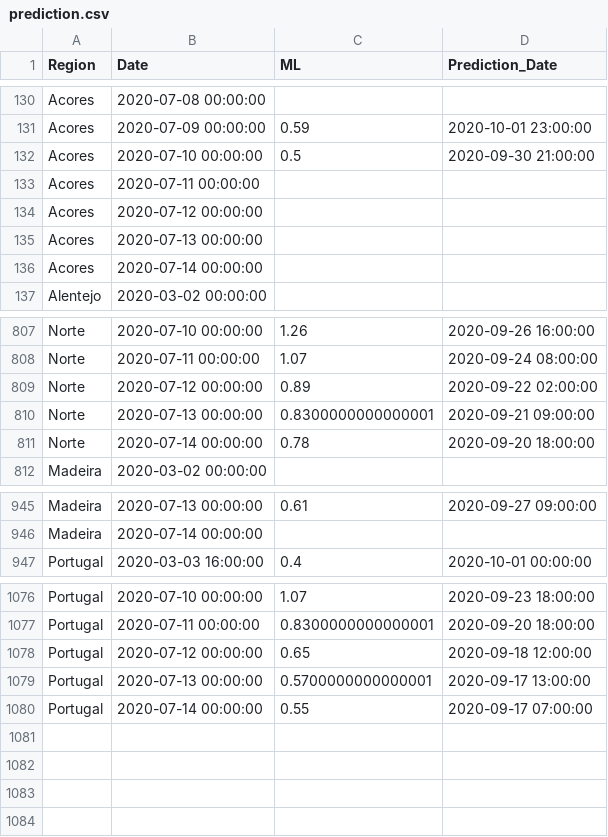
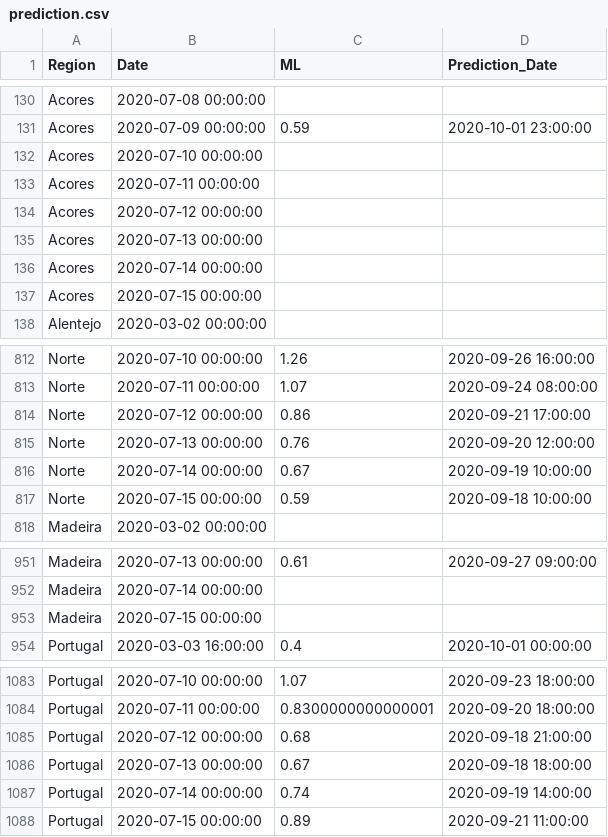
Before and after one commit to builduplabs/covid-countdown, a CSV file: src/data/prediction.csv, drawn as a sheet; only a part is shown, gaps mark what is left out; the diff covers the shown part only.

```diff
--- a/src/data/prediction.csv
+++ b/src/data/prediction.csv
@@ -131,3 +131,3 @@ Acores,2020-07-08 00:00:00,,
 Acores,2020-07-09 00:00:00,0.59,2020-10-01 23:00:00
-Acores,2020-07-10 00:00:00,0.5,2020-09-30 21:00:00
+Acores,2020-07-10 00:00:00,,
 Acores,2020-07-11 00:00:00,,
@@ -136,2 +136,3 @@ Acores,2020-07-13 00:00:00,,
 Acores,2020-07-14 00:00:00,,
+Acores,2020-07-15 00:00:00,,
 Alentejo,2020-03-02 00:00:00,,
@@ -808,5 +813,6 @@ Norte,2020-07-10 00:00:00,1.26,2020-09-26 16:00:00
 Norte,2020-07-11 00:00:00,1.07,2020-09-24 08:00:00
-Norte,2020-07-12 00:00:00,0.89,2020-09-22 02:00:00
-Norte,2020-07-13 00:00:00,0.8300000000000001,2020-09-21 09:00:00
-Norte,2020-07-14 00:00:00,0.78,2020-09-20 18:00:00
+Norte,2020-07-12 00:00:00,0.86,2020-09-21 17:00:00
+Norte,2020-07-13 00:00:00,0.76,2020-09-20 12:00:00
+Norte,2020-07-14 00:00:00,0.67,2020-09-19 10:00:00
+Norte,2020-07-15 00:00:00,0.59,2020-09-18 10:00:00
 Madeira,2020-03-02 00:00:00,,
@@ -946,2 +952,3 @@ Madeira,2020-07-13 00:00:00,0.61,2020-09-27 09:00:00
 Madeira,2020-07-14 00:00:00,,
+Madeira,2020-07-15 00:00:00,,
 Portugal,2020-03-03 16:00:00,0.4,2020-10-01 00:00:00
@@ -1077,4 +1084,5 @@ Portugal,2020-07-10 00:00:00,1.07,2020-09-23 18:00:00
 Portugal,2020-07-11 00:00:00,0.8300000000000001,2020-09-20 18:00:00
-Portugal,2020-07-12 00:00:00,0.65,2020-09-18 12:00:00
-Portugal,2020-07-13 00:00:00,0.5700000000000001,2020-09-17 13:00:00
-Portugal,2020-07-14 00:00:00,0.55,2020-09-17 07:00:00
+Portugal,2020-07-12 00:00:00,0.68,2020-09-18 21:00:00
+Portugal,2020-07-13 00:00:00,0.67,2020-09-18 18:00:00
+Portugal,2020-07-14 00:00:00,0.74,2020-09-19 14:00:00
+Portugal,2020-07-15 00:00:00,0.89,2020-09-21 11:00:00
```
Also changed, not shown: 4 added rows and 24 edited cells elsewhere in this file, src/data/cases.csv.
